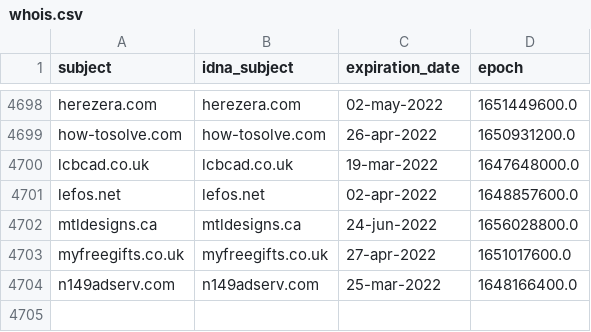
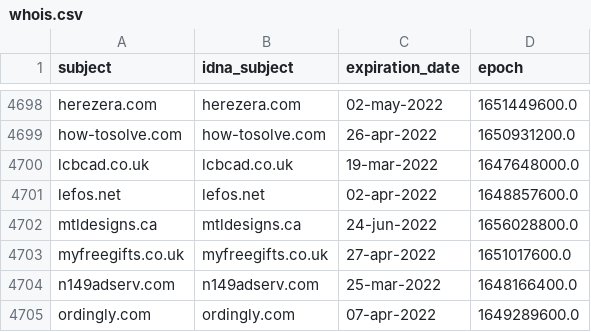
Before and after one commit to Ultimate-Hosts-Blacklist/Michael_Trimms_Hosts, a CSV file: .pyfunceble/whois.csv, drawn as a sheet; only a part is shown, gaps mark what is left out.

```diff
--- a/.pyfunceble/whois.csv
+++ b/.pyfunceble/whois.csv
@@ -4704 +4704,2 @@ myfreegifts.co.uk,myfreegifts.co.uk,27-apr-2022,1651017600.0
 n149adserv.com,n149adserv.com,25-mar-2022,1648166400.0
+ordingly.com,ordingly.com,07-apr-2022,1649289600.0
```
Also changed, not shown: .pyfunceble/inactive.csv, 9 other files.
